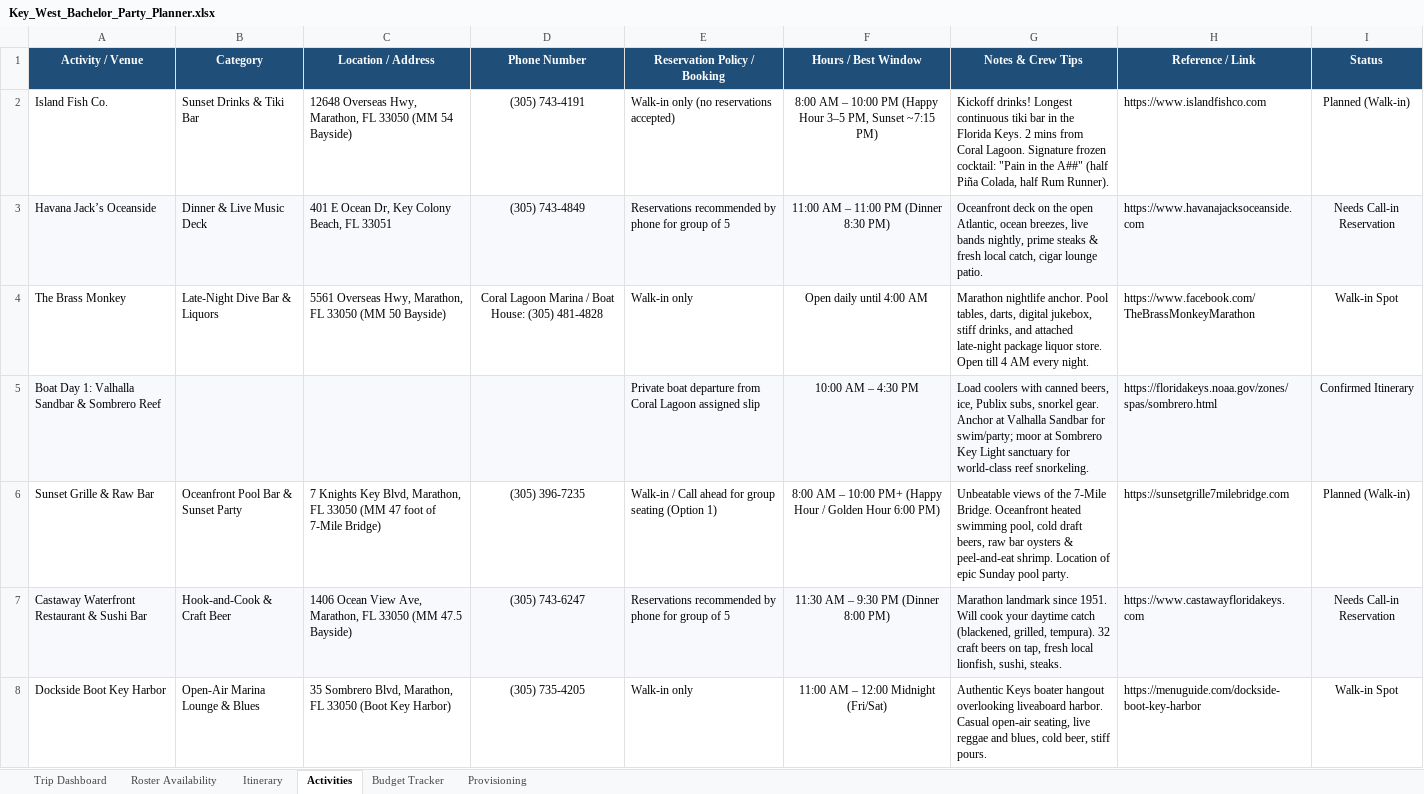
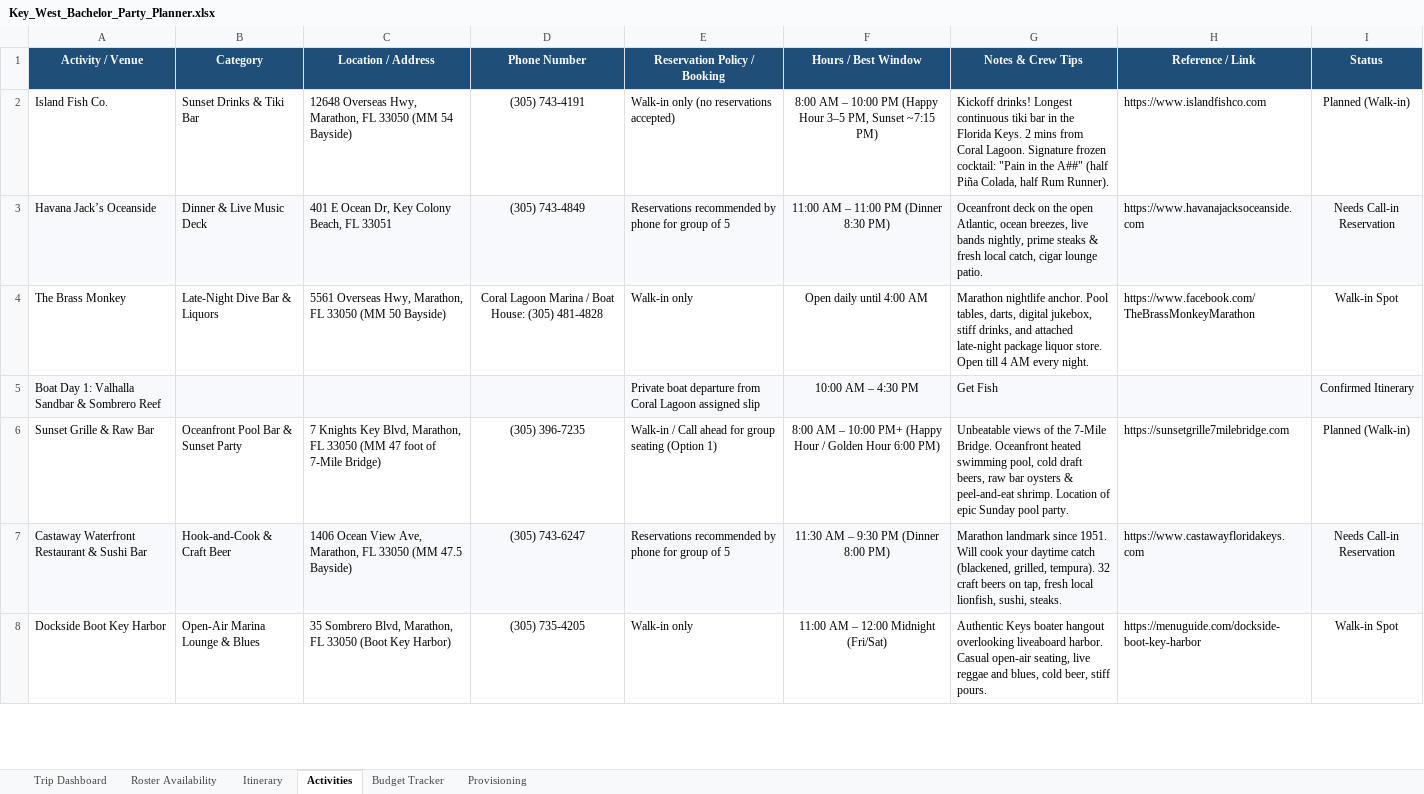
Before and after one commit to Reelhook/keys-bachelor-party, an Excel workbook: Key_West_Bachelor_Party_Planner.xlsx, sheet Activities, drawn as a sheet; only a part is shown; values as stored, in another font and other column widths than the file's, no borders; charts and pictures not drawn; the diff covers the shown part only; the diff names each change by its address in the sheet, - before the commit and + after, or states it on an @@ line.

```diff
--- a/Key_West_Bachelor_Party_Planner.xlsx (sheet Activities)
+++ b/Key_West_Bachelor_Party_Planner.xlsx (sheet Activities)
-G5 (Notes & Crew Tips): Load coolers with canned beers, ice, Publix subs, snorkel gear. Anchor at Valhalla Sandbar for swim/party; moor at Sombrero Key Light sanctuary for world-class reef snorkeling.
+G5 (Notes & Crew Tips): Get Fish
-H5 (Reference / Link): https://floridakeys.noaa.gov/zones/spas/sombrero.html
+H5 (Reference / Link): (empty)
```
Also changed, not shown: 5 removed rows and 3 edited cells elsewhere in this sheet, sheet Provisioning, sheet Budget Tracker, sheet Itinerary, sheet Trip Dashboard, formulas that keep their value, 5 other files.
